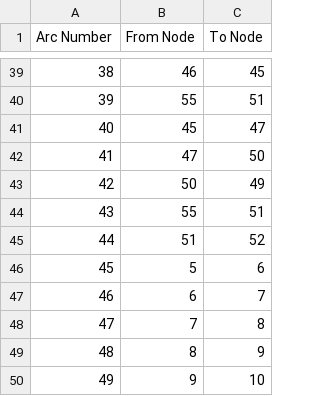
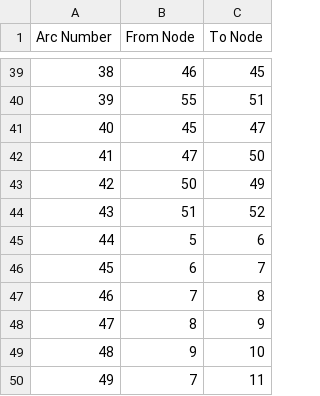
Before and after one commit to yuwvandy/Coupled-Transportation-and-Power-System, a CSV file: PL.csv, drawn as a sheet; only a part is shown, gaps mark what is left out; the shorter side is filled out with more unchanged rows; removed rows and columns are numbered as before the commit, all else as after; the diff names each change by its address in the sheet, - before the commit and + after, or states it on an @@ line.

```diff
--- a/PL.csv
+++ b/PL.csv
-row 44: 43 | 55 | 51
@@ column A (Arc Number) renumbered from row 44 down @@
```
Also changed, not shown: 12 other files.
